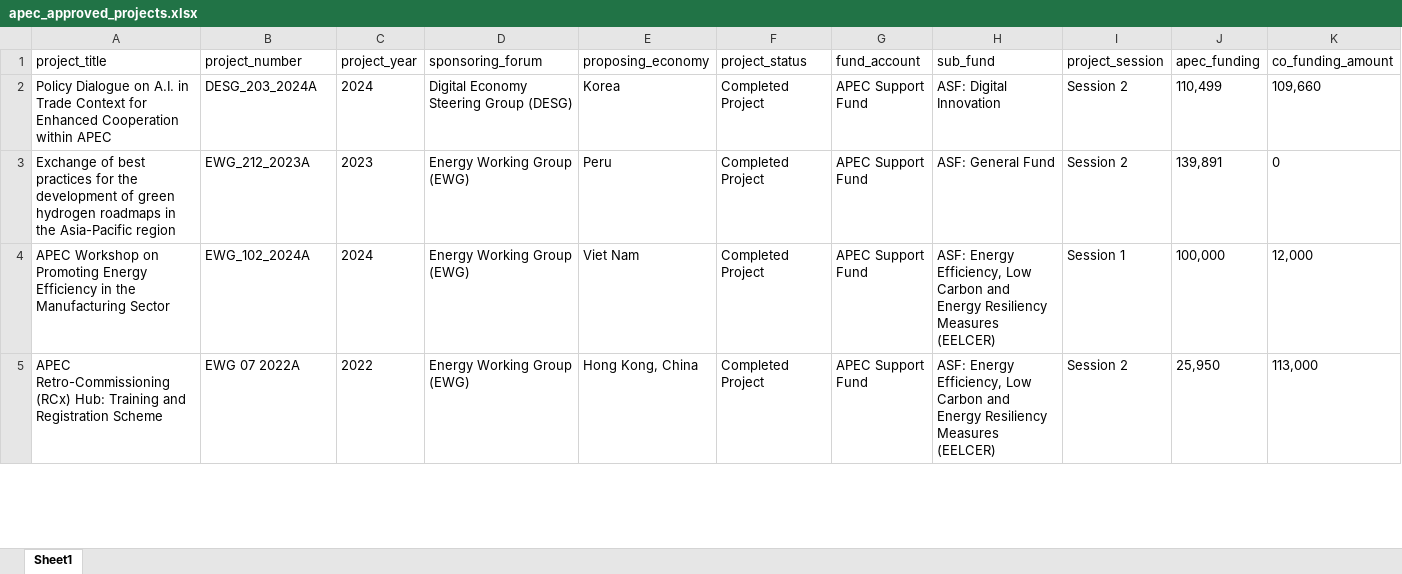
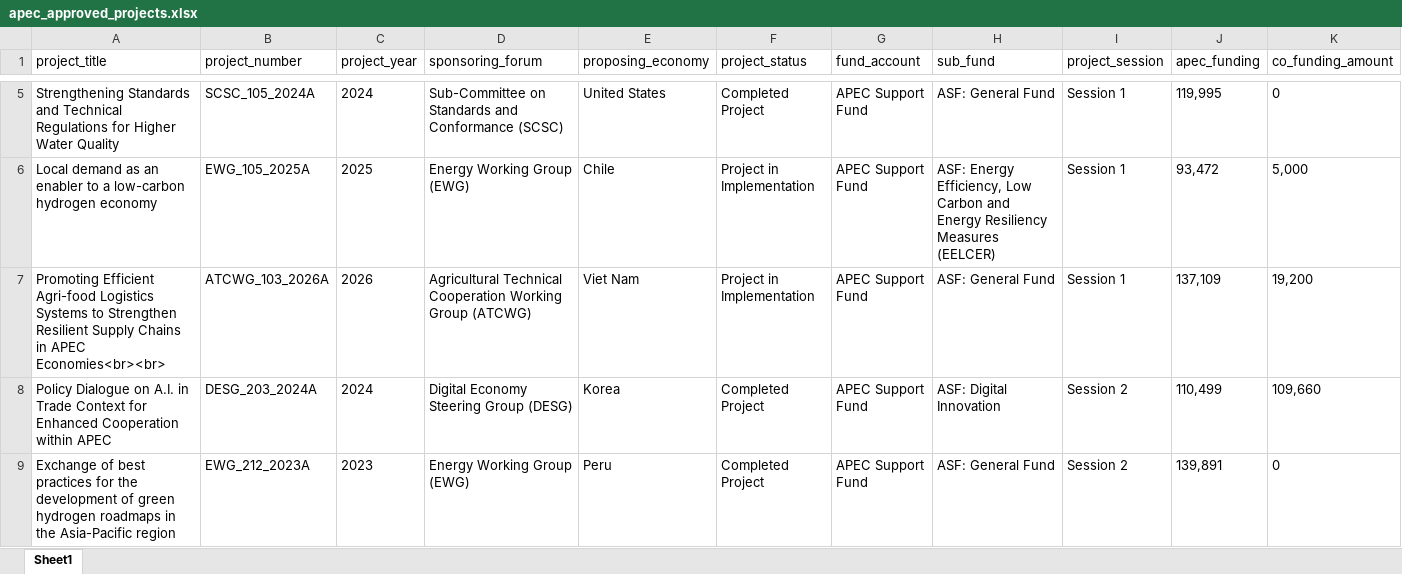
Before and after one commit to lfacostaz/dashboard-apec-projects, an Excel workbook: dashboard/apec_approved_projects.xlsx, sheet Sheet1, drawn as a sheet; only a part is shown, gaps mark what is left out; the shorter side is filled out with more unchanged rows; values as stored, in another font and other column widths than the file's, no borders; rows hold the shown columns only; the diff covers the shown part only; the diff names each change by its address in the sheet, - before the commit and + after, or states it on an @@ line.

```diff
--- a/dashboard/apec_approved_projects.xlsx (sheet Sheet1)
+++ b/dashboard/apec_approved_projects.xlsx (sheet Sheet1)
+row 5: Strengthening Standards and Technical Regulations for Higher Water Quality | SCSC_105_2024A | 2024 | Sub-Committee on Standards and Conformance (SCSC) | United States | Completed Project | APEC Support Fund | ASF: General Fund | Session 1 | 119,995 | 0
@@ row 217 moved to row 6: Local demand as an enabler to a low-carb… @@
+row 7: Promoting Efficient Agri-food Logistics Systems to Strengthen Resilient Supply Chains in APEC Economies<br><br> | ATCWG_103_2026A | 2026 | Agricultural Technical Cooperation Working Group (ATCWG) | Viet Nam | Project in Implementation | APEC Support Fund | ASF: General Fund | Session 1 | 137,109 | 19,200
```
Also changed, not shown: 3 added rows and 1 removed row elsewhere in this sheet, data/apec_approved_projects.xlsx, 2 other files.
